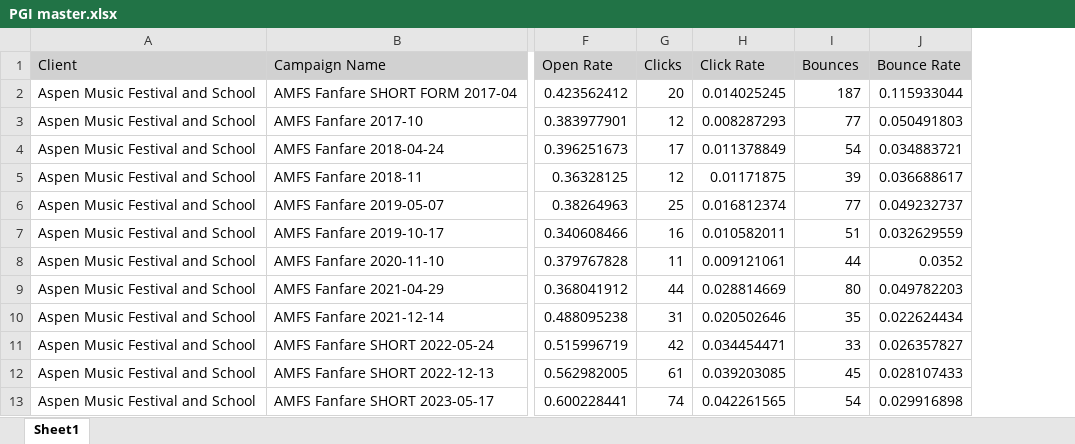
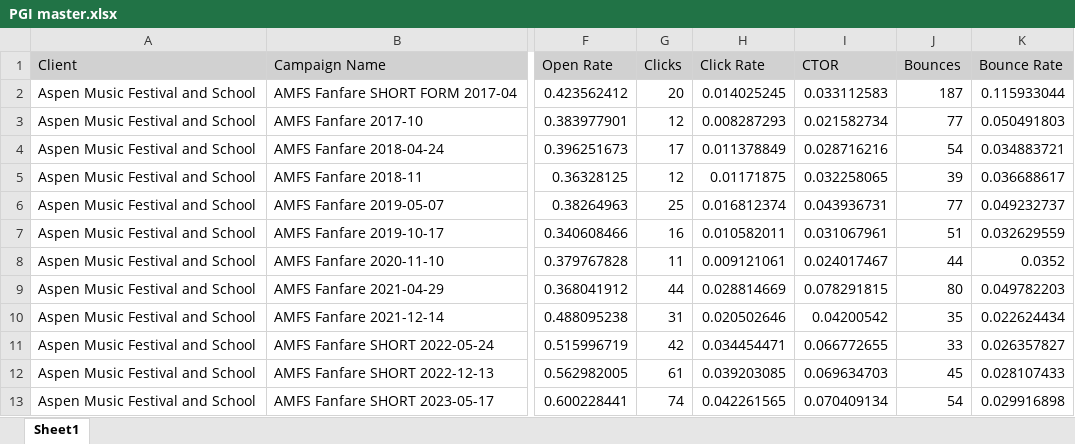
Before and after one commit to JustinWininger/PGI_Email-Project, an Excel workbook: PGI master.xlsx, sheet Sheet1, drawn as a sheet; only a part is shown, gaps mark what is left out; values as stored, in another font and other column widths than the file's, no borders; the diff names each change by its address in the sheet, - before the commit and + after, or states it on an @@ line.

Commit message:
some ctor changes

```diff
--- a/PGI master.xlsx (sheet Sheet1)
+++ b/PGI master.xlsx (sheet Sheet1)
+column I (CTOR), rows 2-13: 0.033112583 | 0.021582734 | 0.028716216 | 0.032258065 | 0.043936731 | 0.031067961 | 0.024017467 | 0.078291815 | 0.04200542 | 0.066772655 | 0.069634703 | 0.070409134
```
Also changed, not shown: formulas that keep their value, 2 other files.
